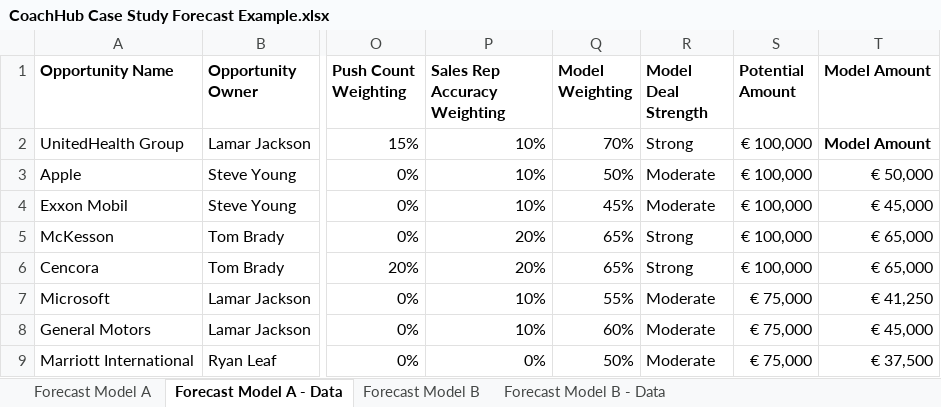
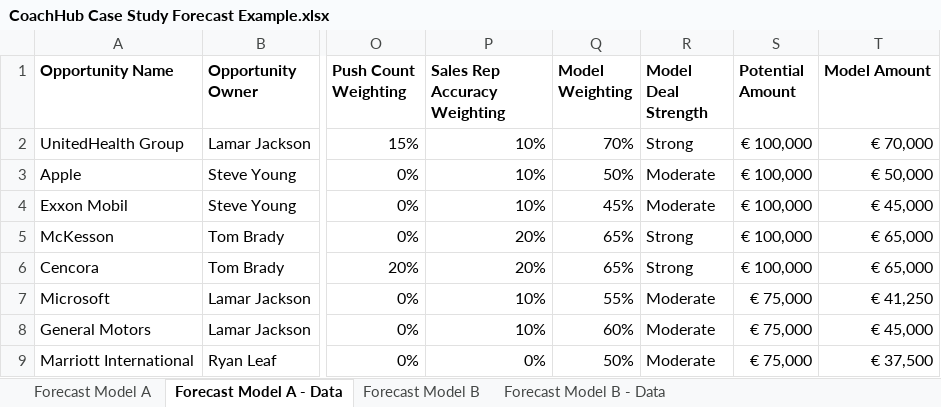
Before and after one commit to jamesasmith84/CoachHub_Forecast, an Excel workbook: CoachHub Case Study Forecast Example.xlsx, sheet Forecast Model A - Data, drawn as a sheet; only a part is shown, gaps mark what is left out; values as stored, in another font and other column widths than the file's, no borders; conditional formats not drawn; the diff names each change by its address in the sheet, - before the commit and + after, or states it on an @@ line.

Commit message:
Add files via upload

```diff
--- a/CoachHub Case Study Forecast Example.xlsx (sheet Forecast Model A - Data)
+++ b/CoachHub Case Study Forecast Example.xlsx (sheet Forecast Model A - Data)
-T2 (Model Amount): Model Amount
+T2 (Model Amount): € 70,000
-T2 bold: on
+T2 bold: off
```
